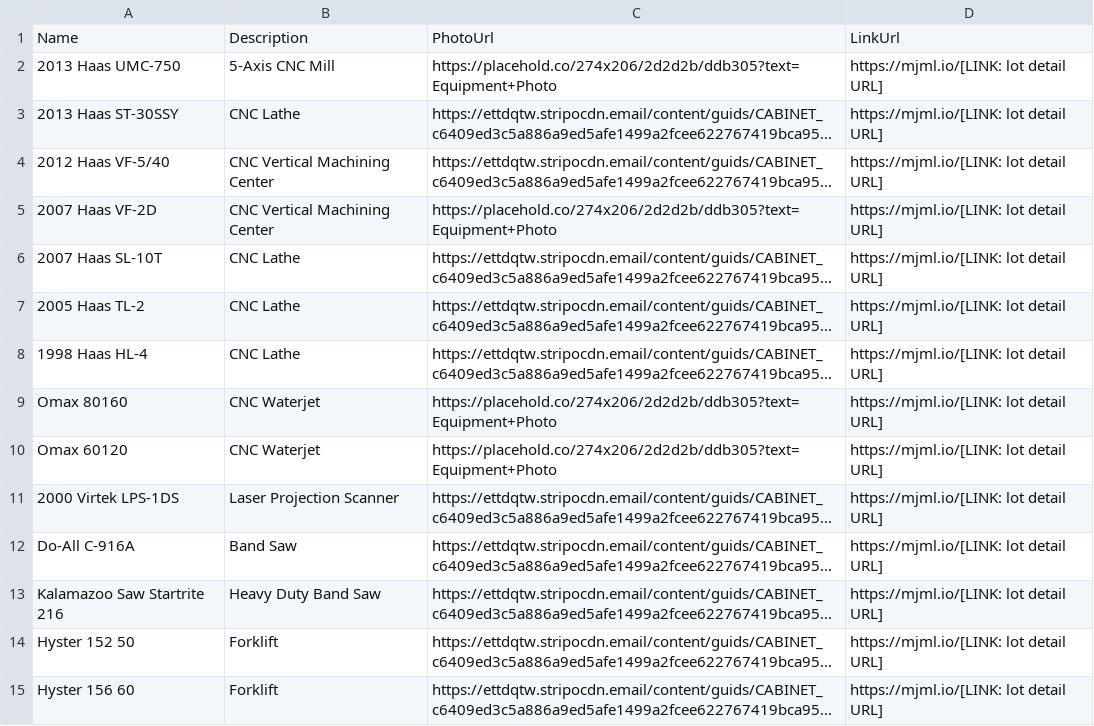
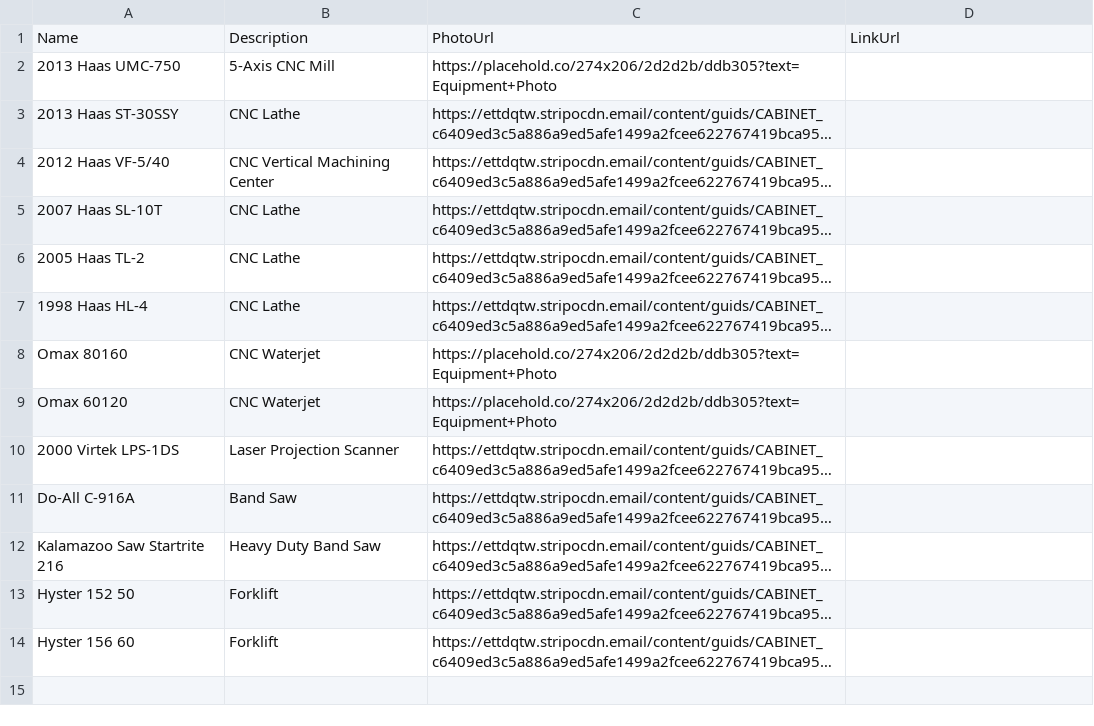
Before and after one commit to jill-dev/kd-flipbook-preview, a CSV file: stripo-automation/auctions/north-charleston/lots.csv, drawn as a sheet; long unchanged cells end in …; removed rows and columns are numbered as before the commit, all else as after; the diff names each change by its address in the sheet, - before the commit and + after, or states it on an @@ line.

Commit message:
Fix carousel style-tag placement for ESP compatibility, correct unsubscribe merge tag, update North Charleston and Portland lot data
- carousel.js/generate-email.js: split carousel's <style> block out of the
  body <td> and into <head> — ESPs like Pardot strip <style> tags in <body>,
  which silently broke all the carousel show/hide rules after merge. Also
  added object-fit:cover + fixed height so portrait photos no longer blow
  out past the 320x240 box.
- master.html: unsubscribe link now uses the literal {{Unsubscribe}} merge
  tag Pardot expects, instead of {{UnsubscribeURL}}.
- north-charleston: removed the 2007 Haas VF-2D lot (not part of the actual
  sale), cleared placeholder lot links, added carousel caption text.
- portland: synced lots.csv to the Featured Lots list (added lots 17/34/42,
  dropped an unlisted Central Hydraulics row) and filled in real per-lot
  Bidspotter links for all 10 featured lots.

```diff
--- a/stripo-automation/auctions/north-charleston/lots.csv
+++ b/stripo-automation/auctions/north-charleston/lots.csv
-D2:D4: https://mjml.io/[LINK: lot detail URL]
+D2:D4: (empty)
-row 5: 2007 Haas VF-2D | CNC Vertical Machining Center | https://placehold.co/274x206/2d2d2b/ddb305?text=Equipment+Photo | https://mjml.io/[LINK: lot detail URL]
-D5:D14: https://mjml.io/[LINK: lot detail URL]
+D5:D14: (empty)
```
Also changed, not shown: stripo-automation/auctions/portland/lots.csv, 4 other files.
